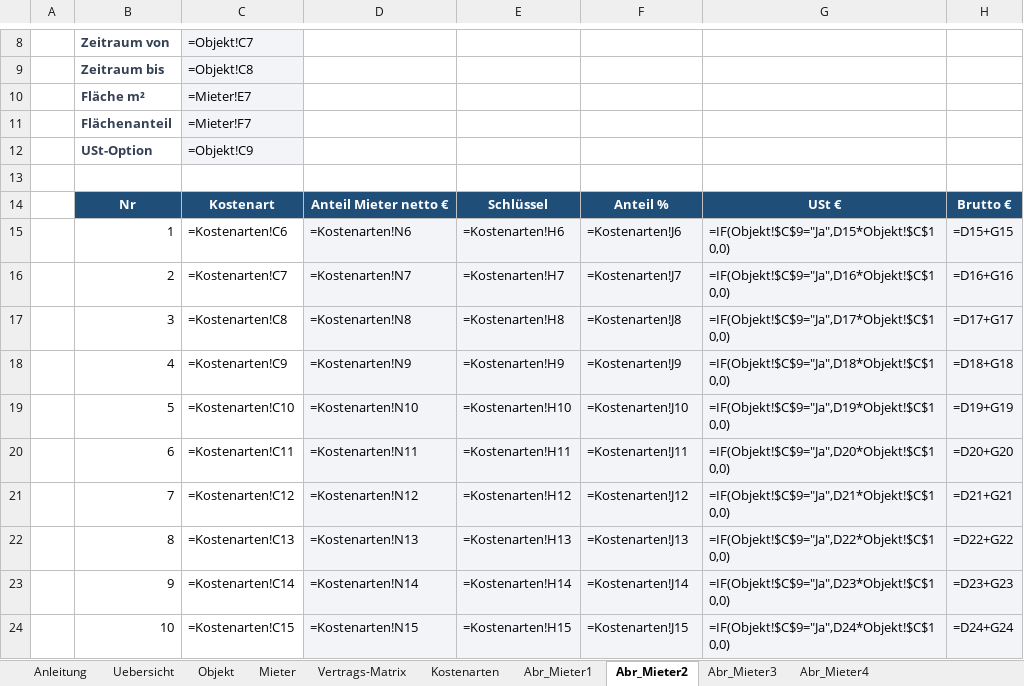
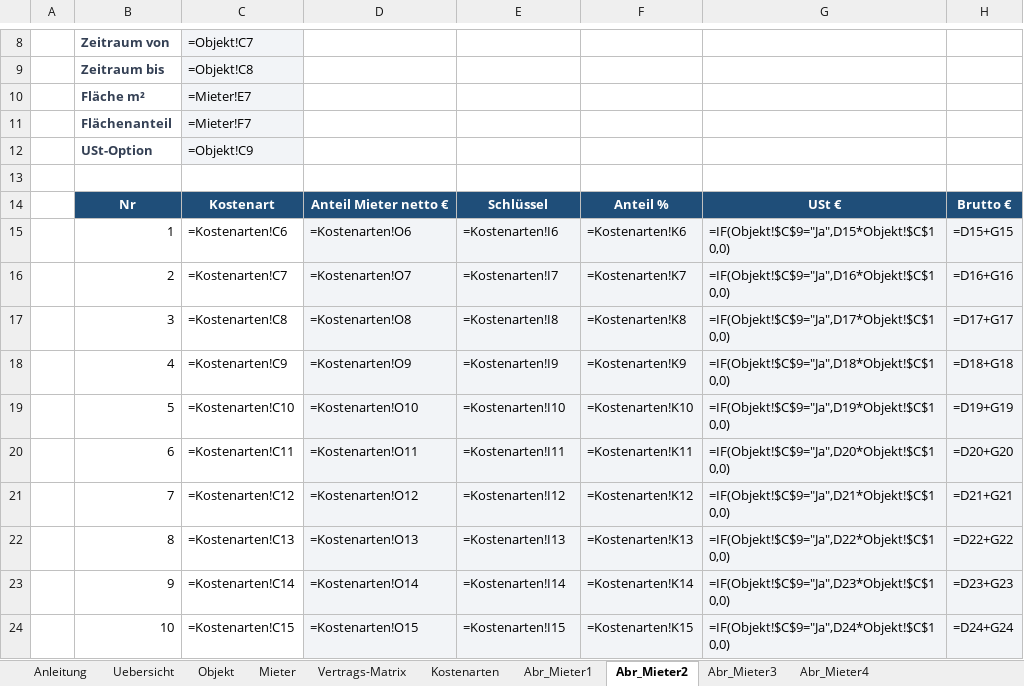
Before and after one commit to flfldobi-del/hello, an Excel workbook: Nebenkostenabrechnung_Gewerbe_4_Mieter.xlsx, sheet Abr_Mieter2, drawn as a sheet; only a part is shown, gaps mark what is left out; values as stored, in another font and other column widths than the file's, no borders; formulas without a stored value are shown as written; the diff covers the shown part only; the diff names each change by its address in the sheet, - before the commit and + after, or states it on an @@ line.

```diff
--- a/Nebenkostenabrechnung_Gewerbe_4_Mieter.xlsx (sheet Abr_Mieter2)
+++ b/Nebenkostenabrechnung_Gewerbe_4_Mieter.xlsx (sheet Abr_Mieter2)
-D15: =Kostenarten!N6
+D15: =Kostenarten!O6
-E15: =Kostenarten!H6
+E15: =Kostenarten!I6
-F15: =Kostenarten!J6
+F15: =Kostenarten!K6
-D16: =Kostenarten!N7
+D16: =Kostenarten!O7
-E16: =Kostenarten!H7
+E16: =Kostenarten!I7
-F16: =Kostenarten!J7
+F16: =Kostenarten!K7
-D17: =Kostenarten!N8
+D17: =Kostenarten!O8
-E17: =Kostenarten!H8
+E17: =Kostenarten!I8
-F17: =Kostenarten!J8
+F17: =Kostenarten!K8
-D18: =Kostenarten!N9
+D18: =Kostenarten!O9
-E18: =Kostenarten!H9
+E18: =Kostenarten!I9
-F18: =Kostenarten!J9
+F18: =Kostenarten!K9
-D19: =Kostenarten!N10
+D19: =Kostenarten!O10
-E19: =Kostenarten!H10
+E19: =Kostenarten!I10
-F19: =Kostenarten!J10
+F19: =Kostenarten!K10
-D20: =Kostenarten!N11
+D20: =Kostenarten!O11
-E20: =Kostenarten!H11
+E20: =Kostenarten!I11
-F20: =Kostenarten!J11
+F20: =Kostenarten!K11
-D21: =Kostenarten!N12
+D21: =Kostenarten!O12
-E21: =Kostenarten!H12
+E21: =Kostenarten!I12
-F21: =Kostenarten!J12
+F21: =Kostenarten!K12
-D22: =Kostenarten!N13
+D22: =Kostenarten!O13
-E22: =Kostenarten!H13
+E22: =Kostenarten!I13
-F22: =Kostenarten!J13
+F22: =Kostenarten!K13
-D23: =Kostenarten!N14
+D23: =Kostenarten!O14
-E23: =Kostenarten!H14
+E23: =Kostenarten!I14
-F23: =Kostenarten!J14
+F23: =Kostenarten!K14
-D24: =Kostenarten!N15
+D24: =Kostenarten!O15
-E24: =Kostenarten!H15
+E24: =Kostenarten!I15
-F24: =Kostenarten!J15
+F24: =Kostenarten!K15
```
Also changed, not shown: 8 added rows and 48 edited cells elsewhere in this sheet, sheet Kostenarten, sheet Abr_Mieter3, sheet Abr_Mieter4, sheet Abr_Mieter1, sheet Vertrags-Matrix, sheet Uebersicht, 1 more sheet, 1 other file.
